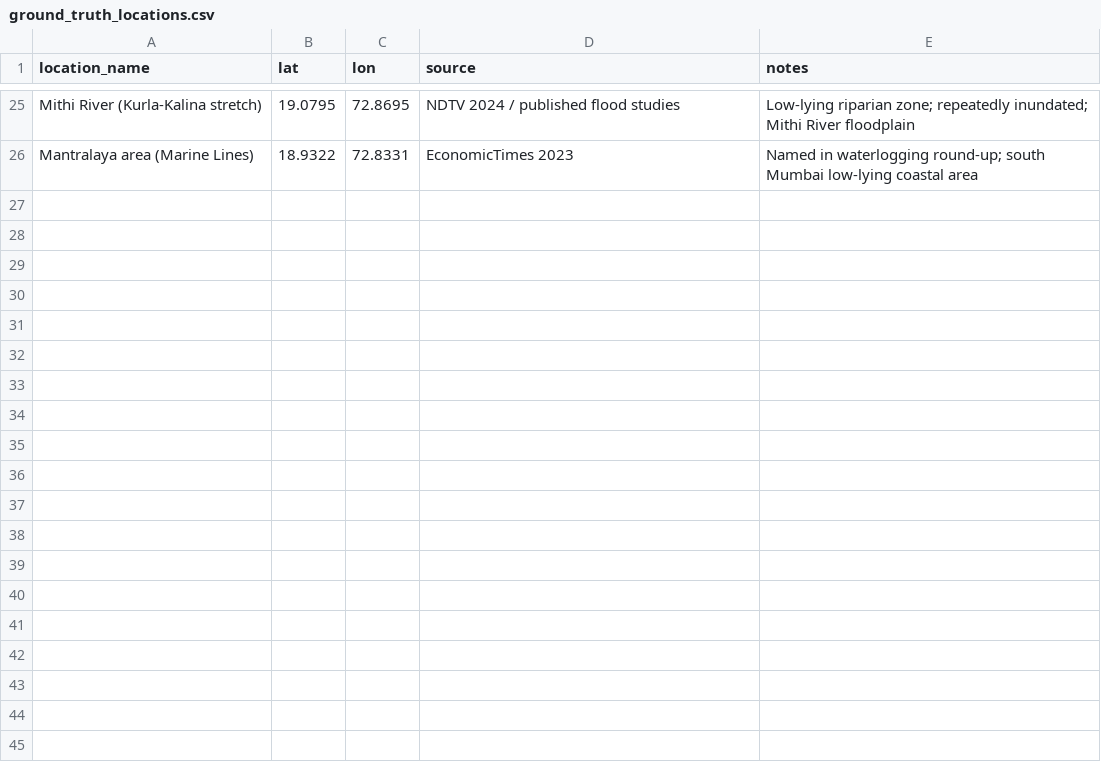
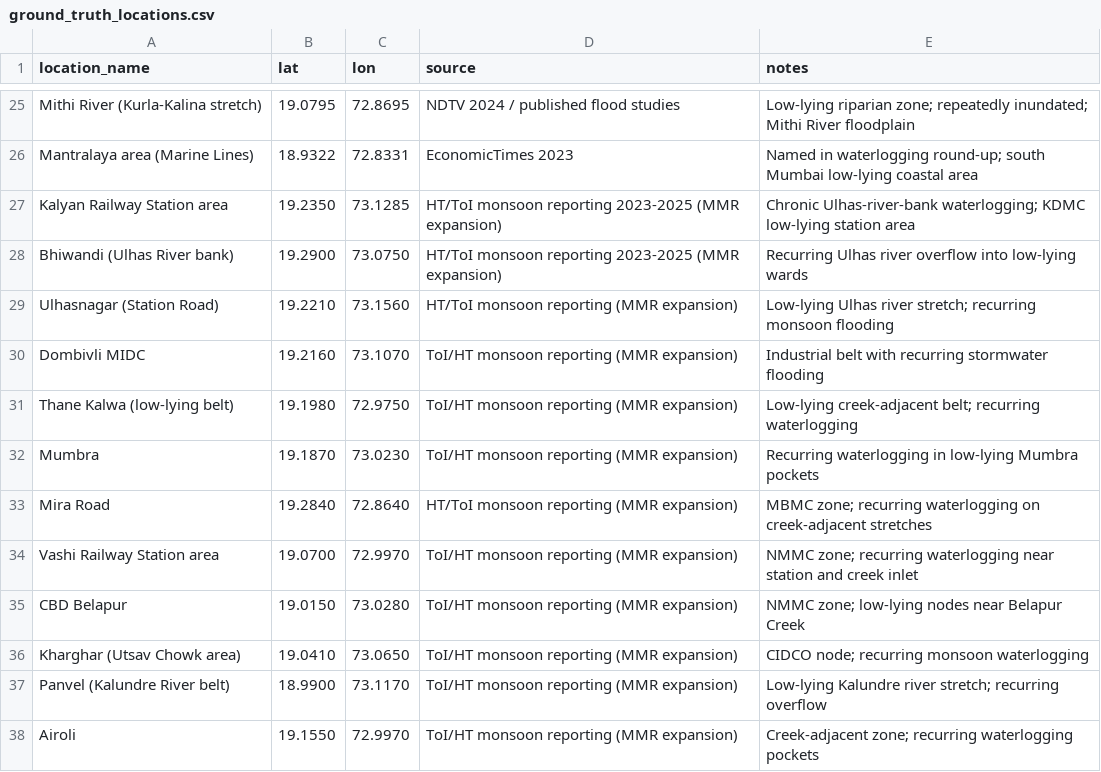
Before and after one commit to aryan4-eternity/CitySense, a CSV file: validation/ground_truth_locations.csv, drawn as a sheet; only a part is shown, gaps mark what is left out; the diff names each change by its address in the sheet, - before the commit and + after, or states it on an @@ line.

```diff
--- a/validation/ground_truth_locations.csv
+++ b/validation/ground_truth_locations.csv
+row 27: Kalyan Railway Station area | 19.2350 | 73.1285 | HT/ToI monsoon reporting 2023-2025 (MMR expansion) | Chronic Ulhas-river-bank waterlogging; KDMC low-lying station area
+row 28: Bhiwandi (Ulhas River bank) | 19.2900 | 73.0750 | HT/ToI monsoon reporting 2023-2025 (MMR expansion) | Recurring Ulhas river overflow into low-lying wards
+row 29: Ulhasnagar (Station Road) | 19.2210 | 73.1560 | HT/ToI monsoon reporting (MMR expansion) | Low-lying Ulhas river stretch; recurring monsoon flooding
+row 30: Dombivli MIDC | 19.2160 | 73.1070 | ToI/HT monsoon reporting (MMR expansion) | Industrial belt with recurring stormwater flooding
+row 31: Thane Kalwa (low-lying belt) | 19.1980 | 72.9750 | ToI/HT monsoon reporting (MMR expansion) | Low-lying creek-adjacent belt; recurring waterlogging
+row 32: Mumbra | 19.1870 | 73.0230 | ToI/HT monsoon reporting (MMR expansion) | Recurring waterlogging in low-lying Mumbra pockets
+row 33: Mira Road | 19.2840 | 72.8640 | HT/ToI monsoon reporting (MMR expansion) | MBMC zone; recurring waterlogging on creek-adjacent stretches
+row 34: Vashi Railway Station area | 19.0700 | 72.9970 | ToI/HT monsoon reporting (MMR expansion) | NMMC zone; recurring waterlogging near station and creek inlet
+row 35: CBD Belapur | 19.0150 | 73.0280 | ToI/HT monsoon reporting (MMR expansion) | NMMC zone; low-lying nodes near Belapur Creek
+row 36: Kharghar (Utsav Chowk area) | 19.0410 | 73.0650 | ToI/HT monsoon reporting (MMR expansion) | CIDCO node; recurring monsoon waterlogging
+row 37: Panvel (Kalundre River belt) | 18.9900 | 73.1170 | ToI/HT monsoon reporting (MMR expansion) | Low-lying Kalundre river stretch; recurring overflow
+row 38: Airoli | 19.1550 | 72.9970 | ToI/HT monsoon reporting (MMR expansion) | Creek-adjacent zone; recurring waterlogging pockets
```
Also changed, not shown: 48 other files.
